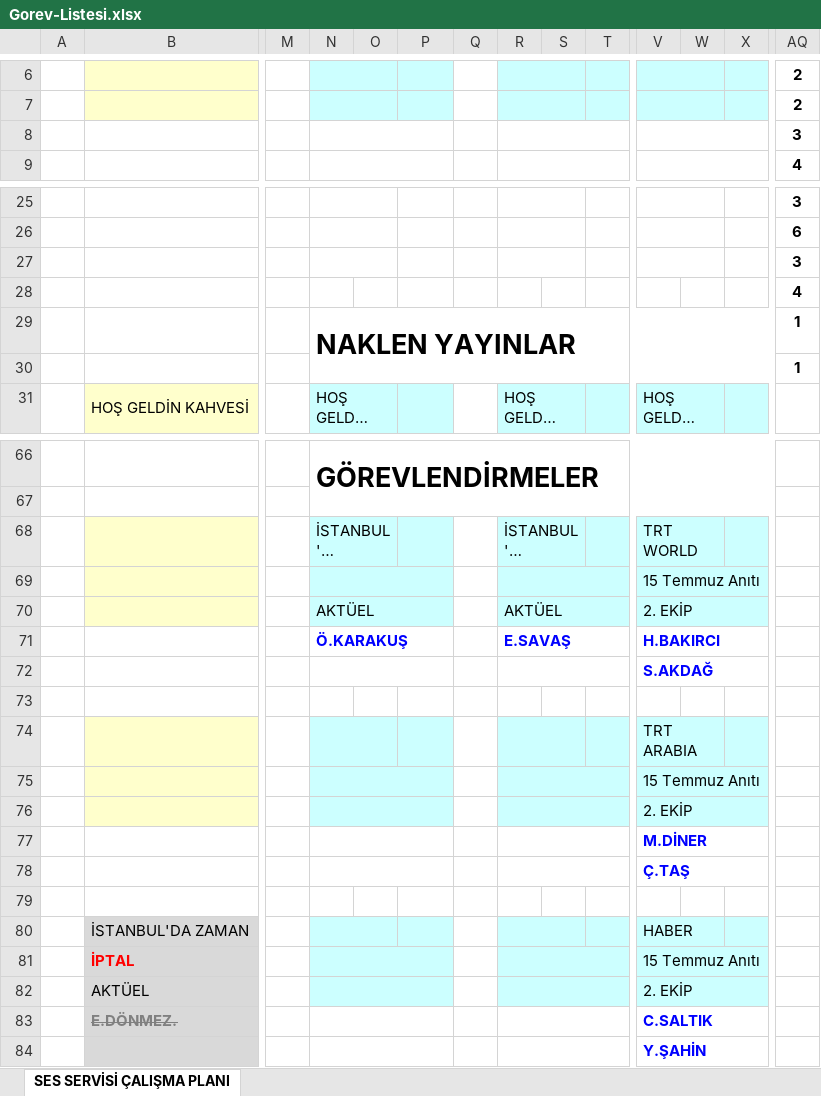
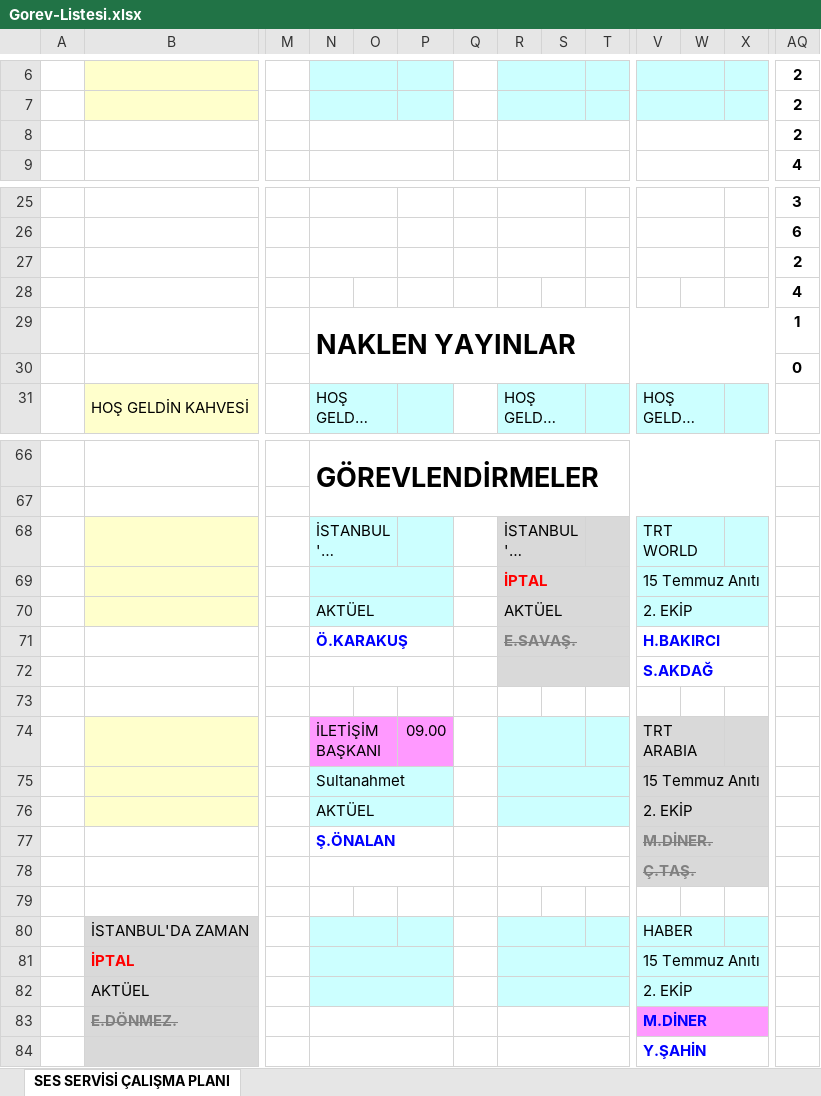
Before and after one commit to sesservisi/ses, an Excel workbook: Gorev-Listesi.xlsx, sheet SES SERVİSİ ÇALIŞMA PLANI, drawn as a sheet; only a part is shown, gaps mark what is left out; long unchanged cells end in …; values as stored, in another font and other column widths than the file's, no borders; the diff covers the shown part only; the diff names each change by its address in the sheet, - before the commit and + after, or states it on an @@ line.

```diff
--- a/Gorev-Listesi.xlsx (sheet SES SERVİSİ ÇALIŞMA PLANI)
+++ b/Gorev-Listesi.xlsx (sheet SES SERVİSİ ÇALIŞMA PLANI)
-AQ8: 3
+AQ8: 2
-AQ27: 3
+AQ27: 2
-AQ30: 1
+AQ30: 0
-R68:T70 fill: #CCFFFF
+R68:T70 fill: #D9D9D9
-R69: (empty)
+R69: İPTAL
-R71: E.SAVAŞ
+R71: E.SAVAŞ.
-R71:T72 fill: none
+R71:T72 fill: #D9D9D9
@@ R71 strikethrough: off → on, text colour: #0000FF → #808080 @@
-N74: (empty)
+N74: İLETİŞİM BAŞKANI
-N74:P74 fill: #CCFFFF
+N74:P74 fill: #FF99FF
-P74: (empty)
+P74: 09.00
-V74:X76 fill: #CCFFFF
+V74:X76 fill: #D9D9D9
-N75: (empty)
+N75: Sultanahmet
-N76: (empty)
+N76: AKTÜEL
-N77: (empty)
+N77: Ş.ÖNALAN
-V77: M.DİNER
+V77: M.DİNER.
-V77:X78 fill: none
+V77:X78 fill: #D9D9D9
@@ V77:V78 strikethrough: off → on, text colour: #0000FF → #808080 @@
-V78: Ç.TAŞ
+V78: Ç.TAŞ.
-V83: C.SALTIK
+V83: M.DİNER
-V83:X83 fill: none
+V83:X83 fill: #FF99FF
```
Also changed, not shown: 3 edited cells elsewhere in this sheet.
